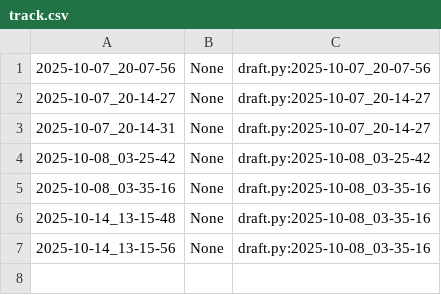
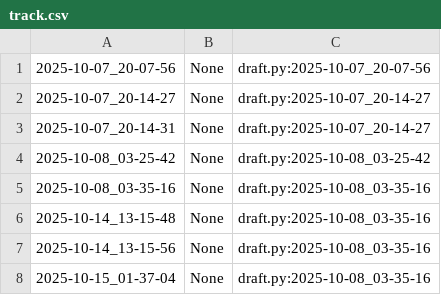
Before and after one commit to qxcode-course/poo-dd-cd-bloco-b-LarissaCassemiro, a CSV file: myrep/.tko/track/poo@camisa/track.csv, drawn as a sheet; the diff names each change by its address in the sheet, - before the commit and + after, or states it on an @@ line.

```diff
--- a/myrep/.tko/track/poo@camisa/track.csv
+++ b/myrep/.tko/track/poo@camisa/track.csv
+row 8: 2025-10-15_01-37-04 | None | draft.py:2025-10-08_03-35-16
```
Also changed, not shown: myrep/.tko/track/poo@relogio/track.csv, myrep/.tko/track/poo@roupa/track.csv, 10 other files.
